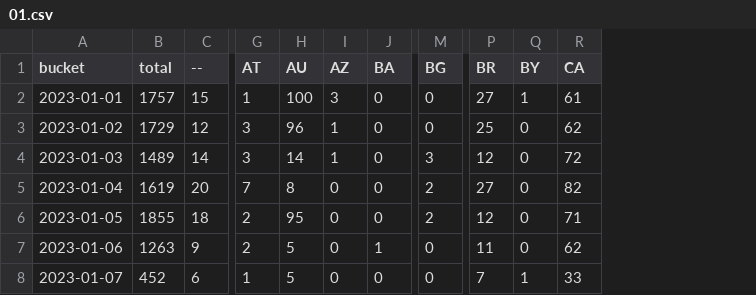
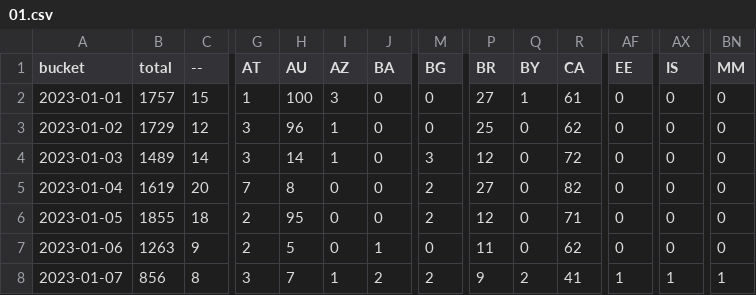
Before and after one commit to dtinth/jamulus-usage-stats, a CSV file: daily/2023/01.csv, drawn as a sheet; only a part is shown, gaps mark what is left out; the diff covers the shown part only; the diff names each change by its address in the sheet, - before the commit and + after, or states it on an @@ line.

```diff
--- a/daily/2023/01.csv
+++ b/daily/2023/01.csv
+column AF (EE), rows 2-8: 0 | 0 | 0 | 0 | 0 | 0 | 1
+column AX (IS), rows 2-8: 0 | 0 | 0 | 0 | 0 | 0 | 1
+column BN (MM), rows 2-8: 0 | 0 | 0 | 0 | 0 | 0 | 1
-B8 (total): 452
+B8 (total): 856
-C8 (--): 6
+C8 (--): 8
-G8 (AT): 1
+G8 (AT): 3
-H8 (AU): 5
+H8 (AU): 7
-I8 (AZ): 0
+I8 (AZ): 1
-J8 (BA): 0
+J8 (BA): 2
-M8 (BG): 0
+M8 (BG): 2
-P8 (BR): 7
+P8 (BR): 9
-Q8 (BY): 1
+Q8 (BY): 2
-R8 (CA): 33
+R8 (CA): 41
```
Also changed, not shown: 38 edited cells elsewhere in this file, hourly/2023/01-01.csv.
